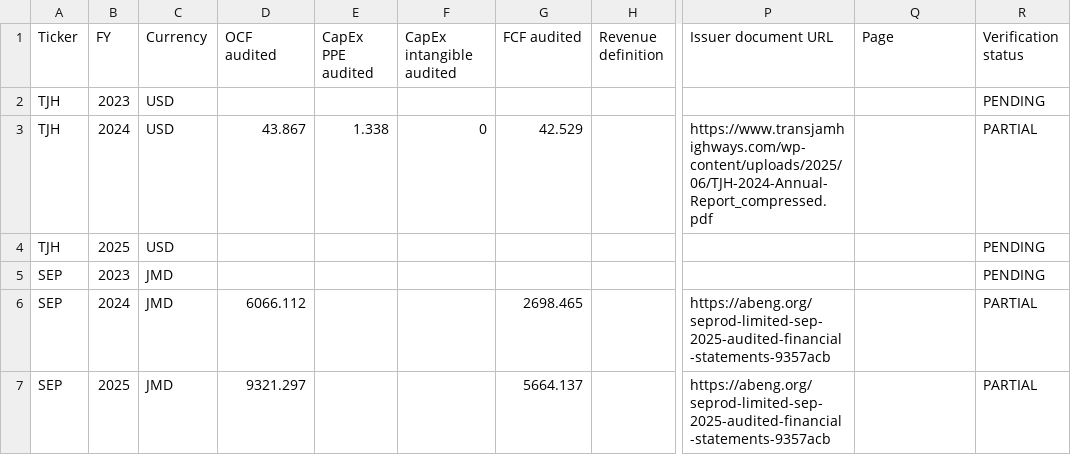
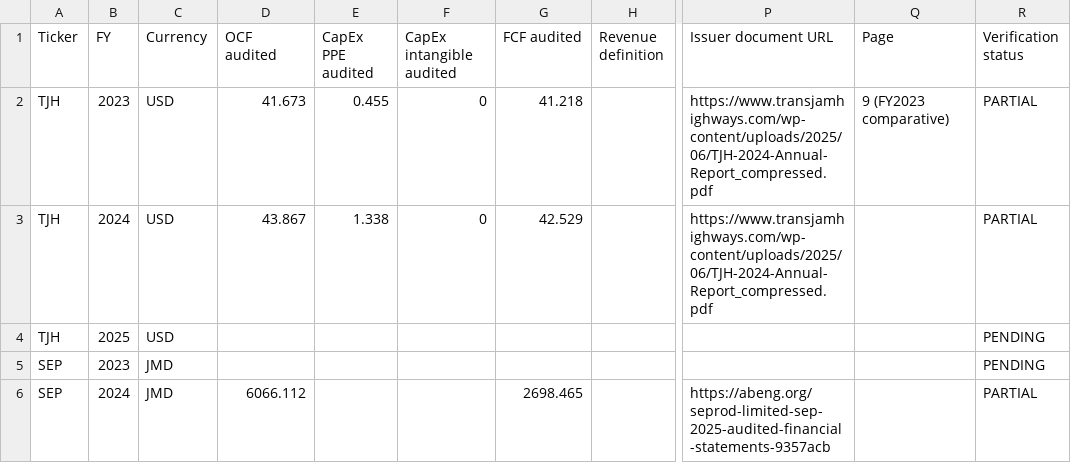
Before and after one commit to kbuckle10/daily-jse-market-dashboard, a CSV file: research/business-phase-evidence-workbook.csv, drawn as a sheet; only a part is shown, gaps mark what is left out; the shorter side is filled out with more unchanged rows; the diff names each change by its address in the sheet, - before the commit and + after, or states it on an @@ line.

Commit message:
Add TJH FY2023 audited comparative to issuer evidence workbook

```diff
--- a/research/business-phase-evidence-workbook.csv
+++ b/research/business-phase-evidence-workbook.csv
-D2 (OCF audited): (empty)
+D2 (OCF audited): 41.673
-E2 (CapEx PPE audited): (empty)
+E2 (CapEx PPE audited): 0.455
-F2 (CapEx intangible audited): (empty)
+F2 (CapEx intangible audited): 0
-G2 (FCF audited): (empty)
+G2 (FCF audited): 41.218
-P2 (Issuer document URL): (empty)
+P2 (Issuer document URL): https://www.transjamhighways.com/wp-content/uploads/2025/06/TJH-2024-Annual-Report_compressed.pdf
-Q2 (Page): (empty)
+Q2 (Page): 9 (FY2023 comparative)
-R2 (Verification status): PENDING
+R2 (Verification status): PARTIAL
```
